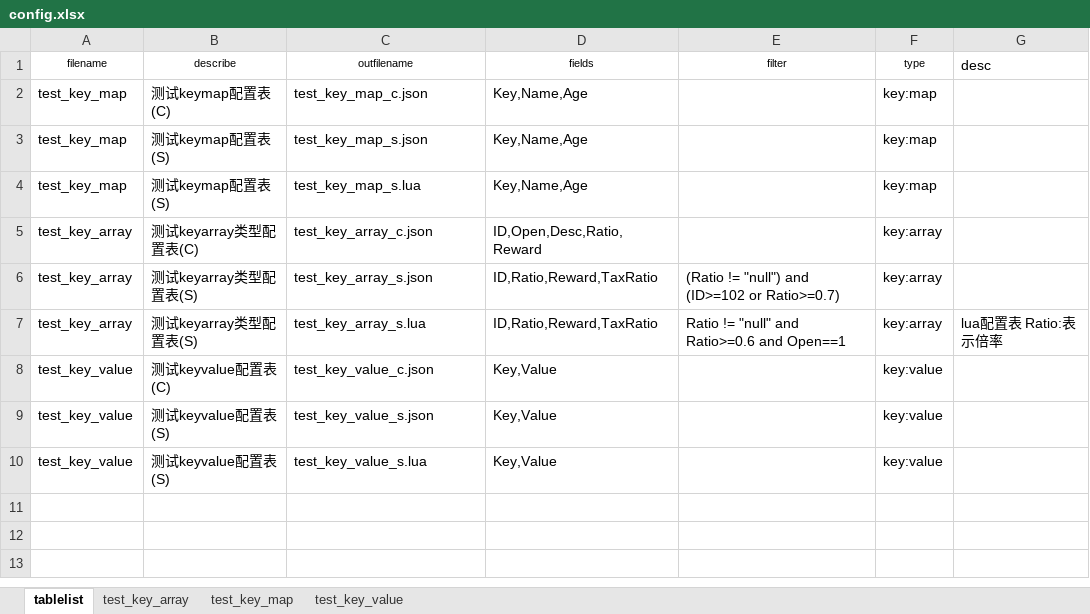
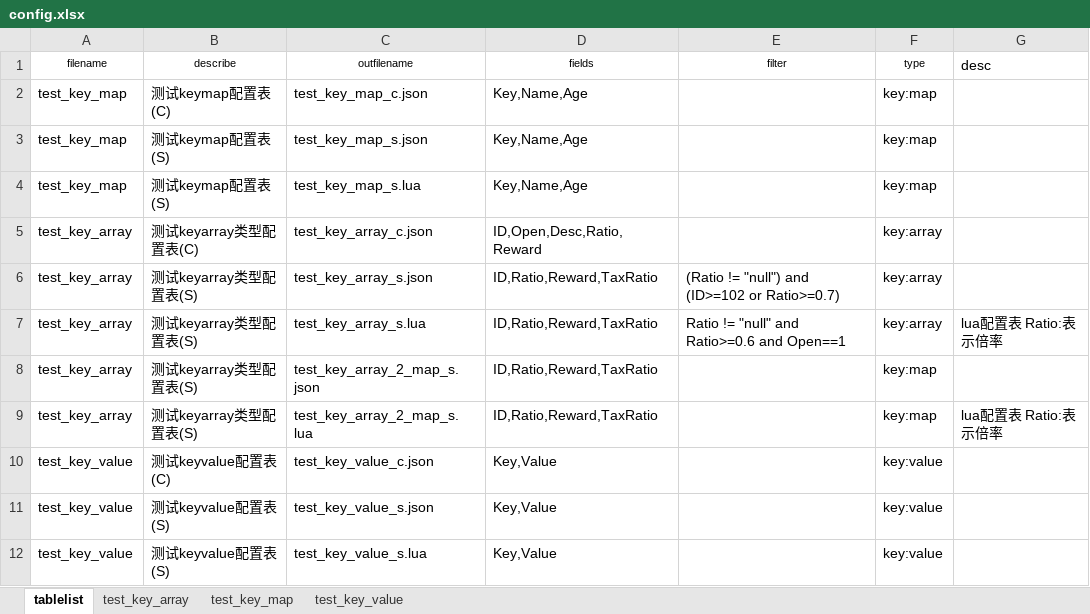
Before and after one commit to jinzt/excel2json, an Excel workbook: config.xlsx, sheet tablelist, drawn as a sheet; values as stored, in another font and other column widths than the file's, no borders; the diff names each change by its address in the sheet, - before the commit and + after, or states it on an @@ line.

Commit message:
array to map

```diff
--- a/config.xlsx (sheet tablelist)
+++ b/config.xlsx (sheet tablelist)
+row 8: test_key_array | 测试keyarray类型配置表(S) | test_key_array_2_map_s.json | ID,Ratio,Reward,TaxRatio |  | key:map
+row 9: test_key_array | 测试keyarray类型配置表(S) | test_key_array_2_map_s.lua | ID,Ratio,Reward,TaxRatio |  | key:map | lua配置表 Ratio:表示倍率
```
Also changed, not shown: 2 other files.
